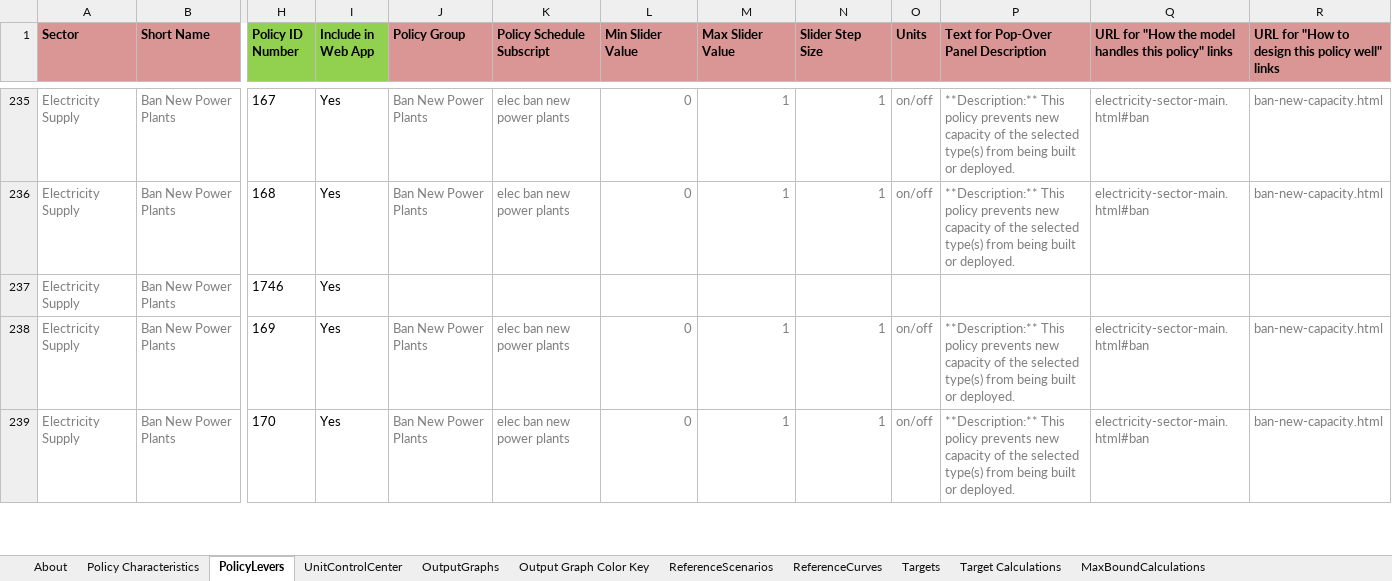
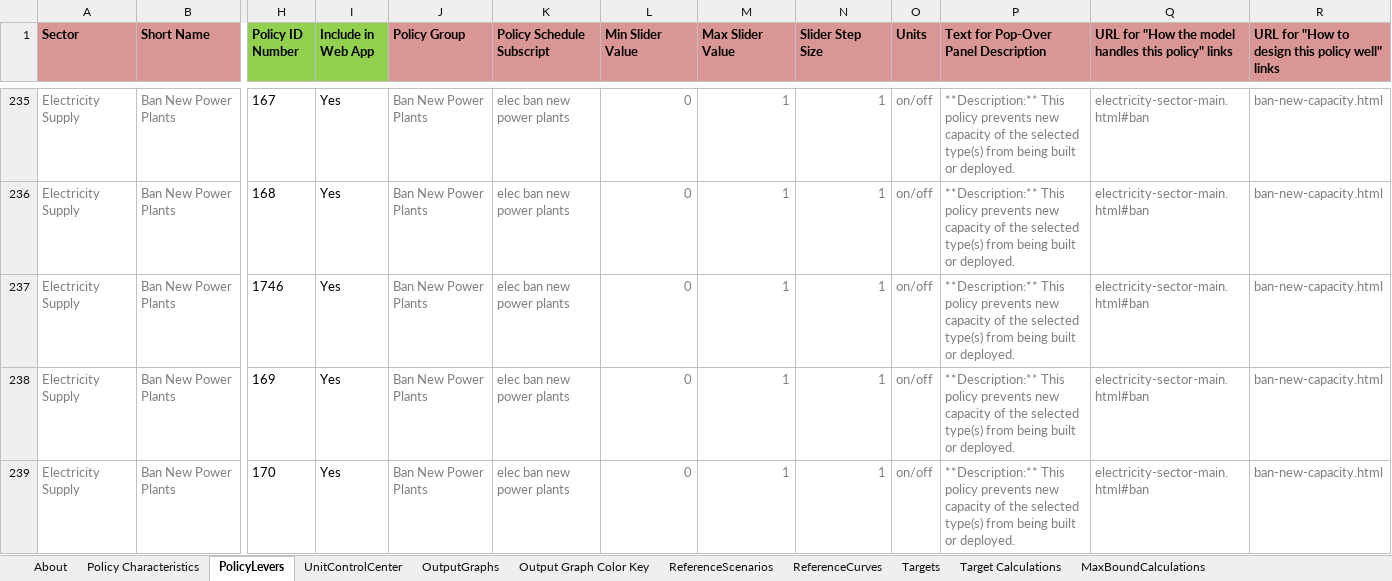
Before and after one commit to EnergyInnovation/eps-us, an Excel workbook: WebAppData.xlsx, sheet PolicyLevers, drawn as a sheet; only a part is shown, gaps mark what is left out; values as stored, in another font and other column widths than the file's, no borders; conditional formats not drawn; the diff names each change by its address in the sheet, - before the commit and + after, or states it on an @@ line.

```diff
--- a/WebAppData.xlsx (sheet PolicyLevers)
+++ b/WebAppData.xlsx (sheet PolicyLevers)
-J237 (Policy Group): (empty)
+J237 (Policy Group): Ban New Power Plants
-K237 (Policy Schedule Subscript): (empty)
+K237 (Policy Schedule Subscript): elec ban new power plants
-L237 (Min Slider Value): (empty)
+L237 (Min Slider Value): 0
-M237 (Max Slider Value): (empty)
+M237 (Max Slider Value): 1
-N237 (Slider Step Size): (empty)
+N237 (Slider Step Size): 1
-O237 (Units): (empty)
+O237 (Units): on/off
-P237: (empty)
+P237: **Description:** This policy prevents new capacity of the selected type(s) from being built or deployed.
-Q237: (empty)
+Q237: electricity-sector-main.html#ban
-R237: (empty)
+R237: ban-new-capacity.html
```
Also changed, not shown: sheet OutputGraphs, sheet Output Graph Color Key.
